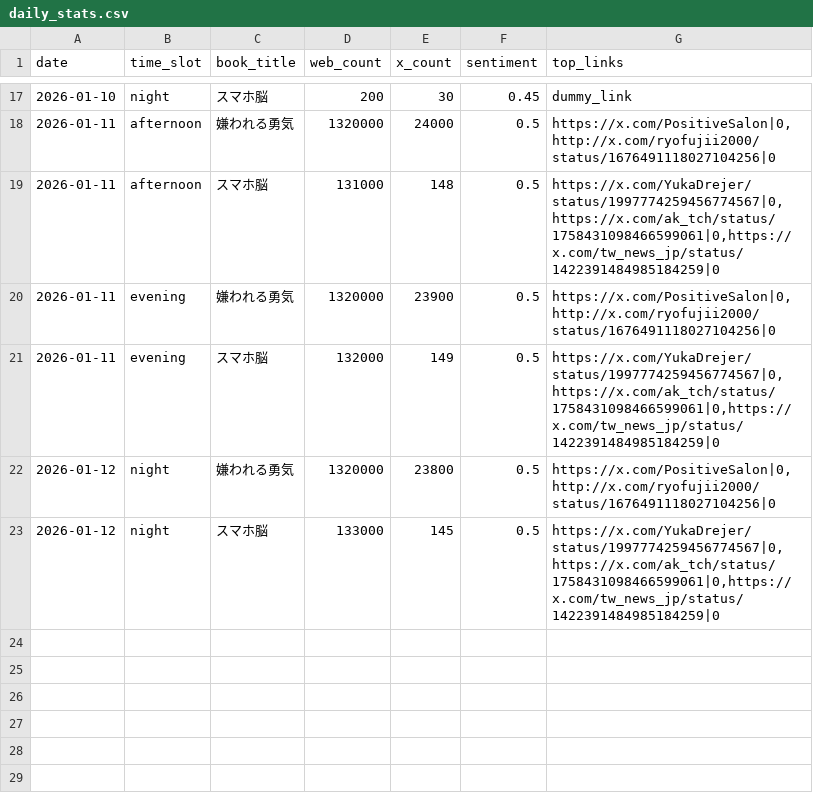
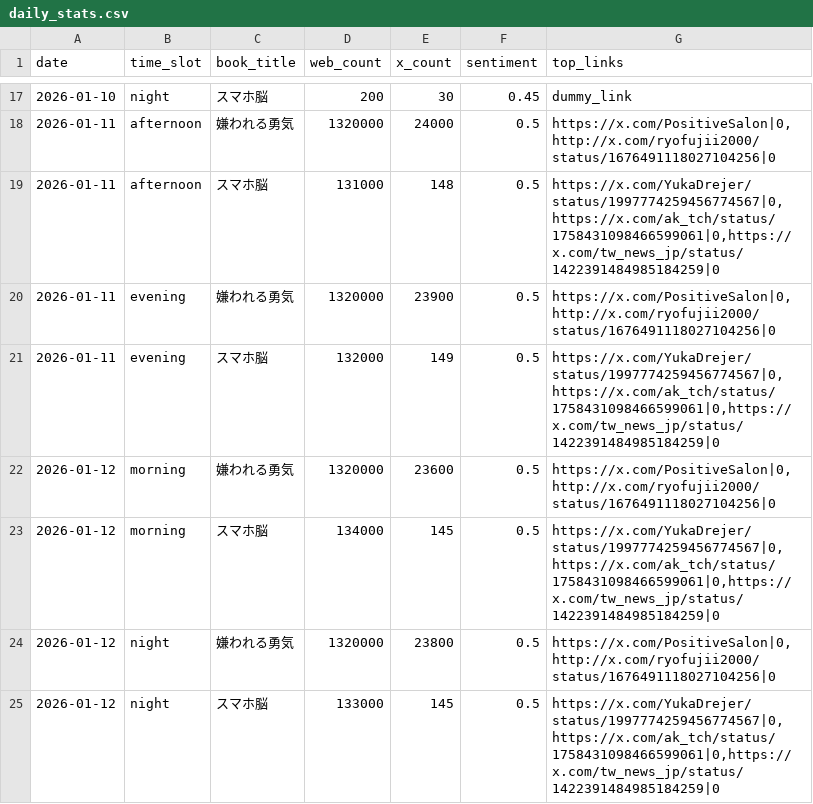
Before and after one commit to 24tomofiro/book-trend-monitor, a CSV file: data/processed/daily_stats.csv, drawn as a sheet; only a part is shown, gaps mark what is left out.

```diff
--- a/data/processed/daily_stats.csv
+++ b/data/processed/daily_stats.csv
@@ -21,2 +21,4 @@
 2026-01-11,evening,スマホ脳,132000,149,0.5,"https://x.com/YukaDrejer/status/1997774259456774567|0,https://x.com/ak_tch/status/1758431098466599061|0,https://x.com/tw_news_jp/status/1422391484985184259|0"
+2026-01-12,morning,嫌われる勇気,1320000,23600,0.5,"https://x.com/PositiveSalon|0,http://x.com/ryofujii2000/status/1676491118027104256|0"
+2026-01-12,morning,スマホ脳,134000,145,0.5,"https://x.com/YukaDrejer/status/1997774259456774567|0,https://x.com/ak_tch/status/1758431098466599061|0,https://x.com/tw_news_jp/status/1422391484985184259|0"
 2026-01-12,night,嫌われる勇気,1320000,23800,0.5,"https://x.com/PositiveSalon|0,http://x.com/ryofujii2000/status/1676491118027104256|0"
```
Also changed, not shown: 3 other files.
